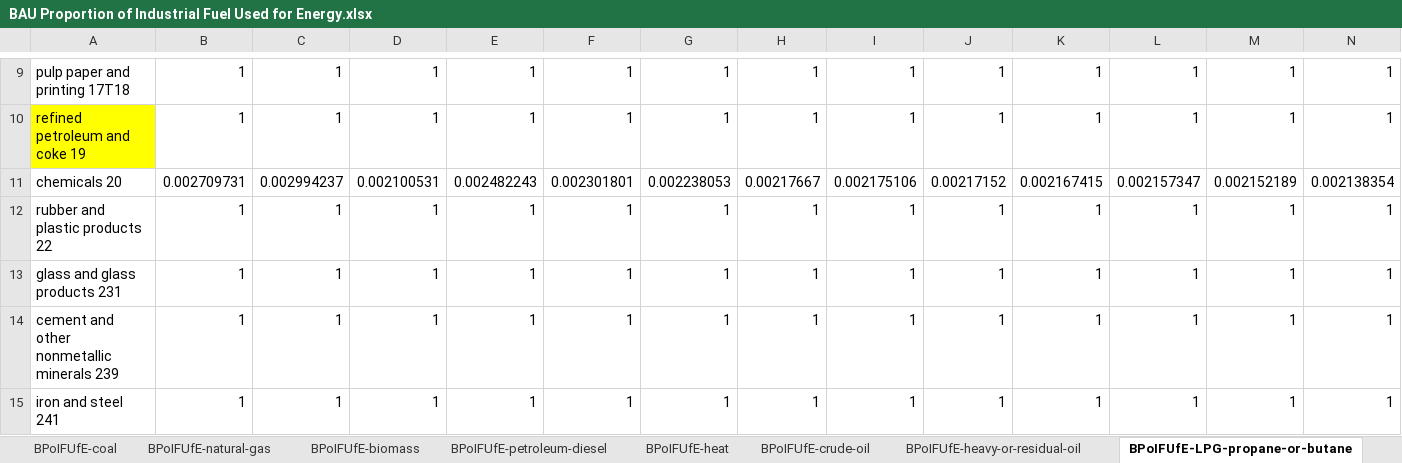
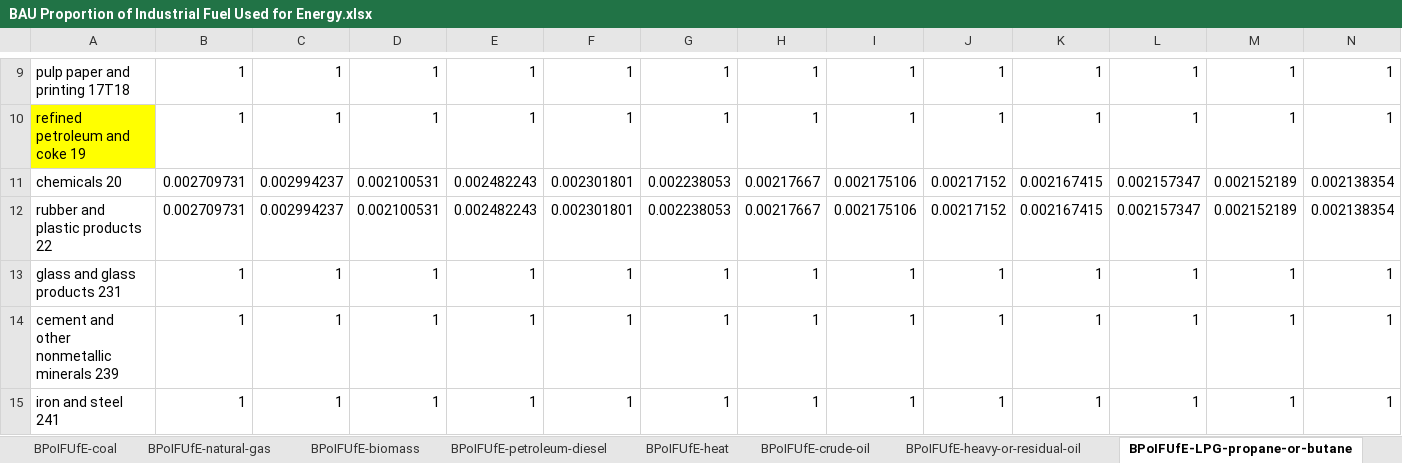
Before and after one commit to Energy-Innovation/eps-southkorea, an Excel workbook: InputData/indst/BPoIFUfE/BAU Proportion of Industrial Fuel Used for Energy.xlsx, sheet BPoIFUfE-LPG-propane-or-butane, drawn as a sheet; only a part is shown, gaps mark what is left out; values as stored, in another font and other column widths than the file's, no borders; removed rows and columns are numbered as before the commit, all else as after; rows hold the shown columns only; the diff names each change by its address in the sheet, - before the commit and + after, or states it on an @@ line.

Commit message:
Edits to correct iron and steel and rubber and plastics emissions

```diff
--- a/InputData/indst/BPoIFUfE/BAU Proportion of Industrial Fuel Used for Energy.xlsx (sheet BPoIFUfE-LPG-propane-or-butane)
+++ b/InputData/indst/BPoIFUfE/BAU Proportion of Industrial Fuel Used for Energy.xlsx (sheet BPoIFUfE-LPG-propane-or-butane)
-row 12: rubber and plastic products 22 | 1 | 1 | 1 | 1 | 1 | 1 | 1 | 1 | 1 | 1 | 1 | 1 | 1
+row 12: rubber and plastic products 22 | 0.002709731 | 0.002994237 | 0.002100531 | 0.002482243 | 0.002301801 | 0.002238053 | 0.00217667 | 0.002175106 | 0.00217152 | 0.002167415 | 0.002157347 | 0.002152189 | 0.002138354
```
Also changed, not shown: sheet BPoIFUfE-coal, sheet BPoIFUfE-natural-gas, other sheet tabs, InputData/indst/BIFUbC/BAU Industrial Fuel Use before CCS.xlsx, 6 other files.
